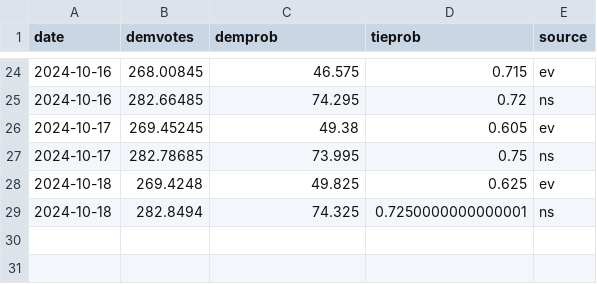
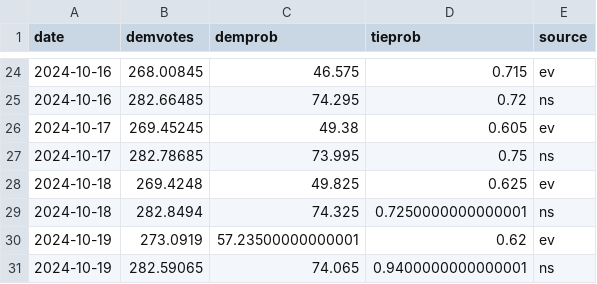
Before and after one commit to andreamoro-git/election2024, a CSV file: _code/data/harrisvotes.csv, drawn as a sheet; only a part is shown, gaps mark what is left out; the diff names each change by its address in the sheet, - before the commit and + after, or states it on an @@ line.

```diff
--- a/_code/data/harrisvotes.csv
+++ b/_code/data/harrisvotes.csv
+row 30: 2024-10-19 | 273.0919 | 57.23500000000001 | 0.62 | ev
+row 31: 2024-10-19 | 282.59065 | 74.065 | 0.9400000000000001 | ns
```
Also changed, not shown: 2 other files.
